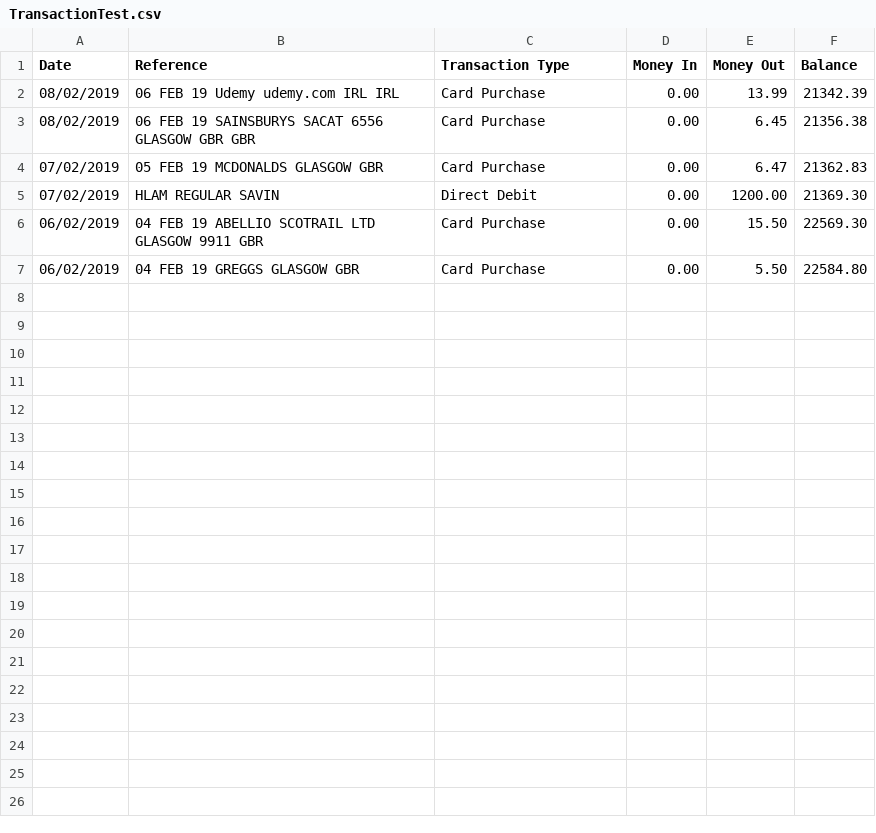
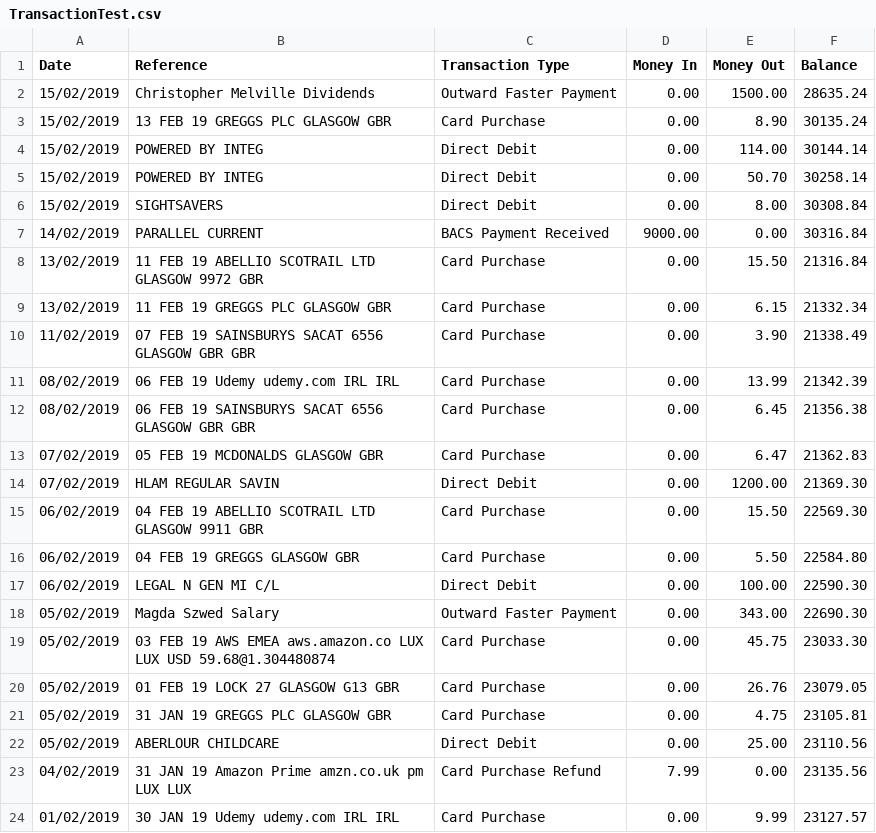
Before and after one commit to moaiii/melville-software-finance-analysis-app, a CSV file: src/lambda-csv-json/scripts/util/TransactionTest.csv, drawn as a sheet; the diff names each change by its address in the sheet, - before the commit and + after, or states it on an @@ line.

```diff
--- a/src/lambda-csv-json/scripts/util/TransactionTest.csv
+++ b/src/lambda-csv-json/scripts/util/TransactionTest.csv
+row 2: 15/02/2019 | Christopher Melville Dividends | Outward Faster Payment | 0.00 | 1500.00 | 28635.24
+row 3: 15/02/2019 | 13 FEB 19 GREGGS PLC GLASGOW GBR | Card Purchase | 0.00 | 8.90 | 30135.24
+row 4: 15/02/2019 | POWERED BY INTEG | Direct Debit | 0.00 | 114.00 | 30144.14
+row 5: 15/02/2019 | POWERED BY INTEG | Direct Debit | 0.00 | 50.70 | 30258.14
+row 6: 15/02/2019 | SIGHTSAVERS | Direct Debit | 0.00 | 8.00 | 30308.84
+row 7: 14/02/2019 | PARALLEL CURRENT | BACS Payment Received | 9000.00 | 0.00 | 30316.84
+row 8: 13/02/2019 | 11 FEB 19 ABELLIO SCOTRAIL LTD GLASGOW 9972 GBR | Card Purchase | 0.00 | 15.50 | 21316.84
+row 9: 13/02/2019 | 11 FEB 19 GREGGS PLC GLASGOW GBR | Card Purchase | 0.00 | 6.15 | 21332.34
+row 10: 11/02/2019 | 07 FEB 19 SAINSBURYS SACAT 6556 GLASGOW GBR GBR | Card Purchase | 0.00 | 3.90 | 21338.49
+row 17: 06/02/2019 | LEGAL N GEN MI C/L | Direct Debit | 0.00 | 100.00 | 22590.30
+row 18: 05/02/2019 | Magda Szwed Salary | Outward Faster Payment | 0.00 | 343.00 | 22690.30
+row 19: 05/02/2019 | 03 FEB 19 AWS EMEA aws.amazon.co LUX LUX USD 59.68@1.304480874 | Card Purchase | 0.00 | 45.75 | 23033.30
+row 20: 05/02/2019 | 01 FEB 19 LOCK 27 GLASGOW G13 GBR | Card Purchase | 0.00 | 26.76 | 23079.05
+row 21: 05/02/2019 | 31 JAN 19 GREGGS PLC GLASGOW GBR | Card Purchase | 0.00 | 4.75 | 23105.81
+row 22: 05/02/2019 | ABERLOUR CHILDCARE | Direct Debit | 0.00 | 25.00 | 23110.56
+row 23: 04/02/2019 | 31 JAN 19 Amazon Prime amzn.co.uk pm LUX LUX | Card Purchase Refund | 7.99 | 0.00 | 23135.56
+row 24: 01/02/2019 | 30 JAN 19 Udemy udemy.com IRL IRL | Card Purchase | 0.00 | 9.99 | 23127.57
```
Also changed, not shown: 25 other files.
